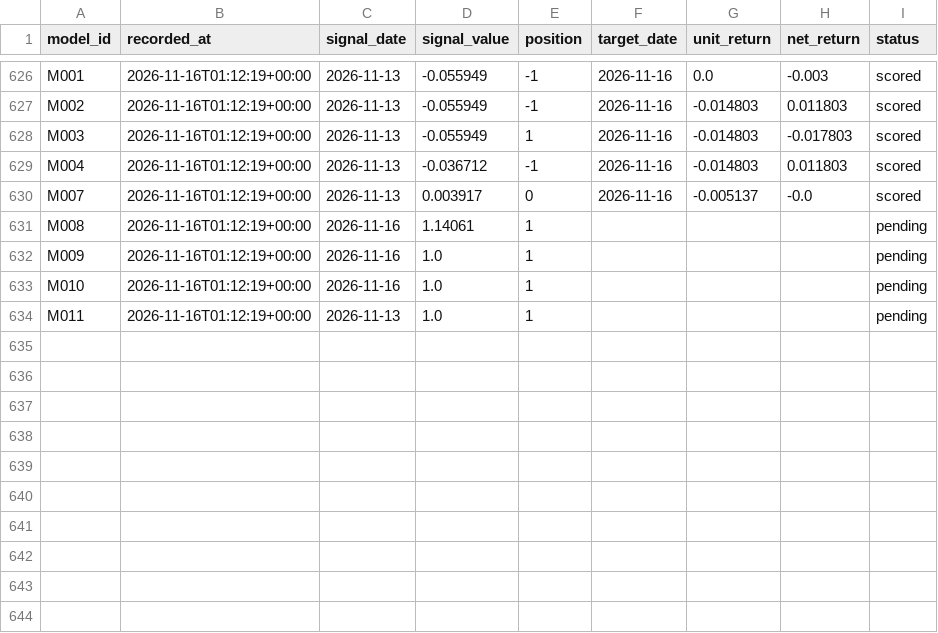
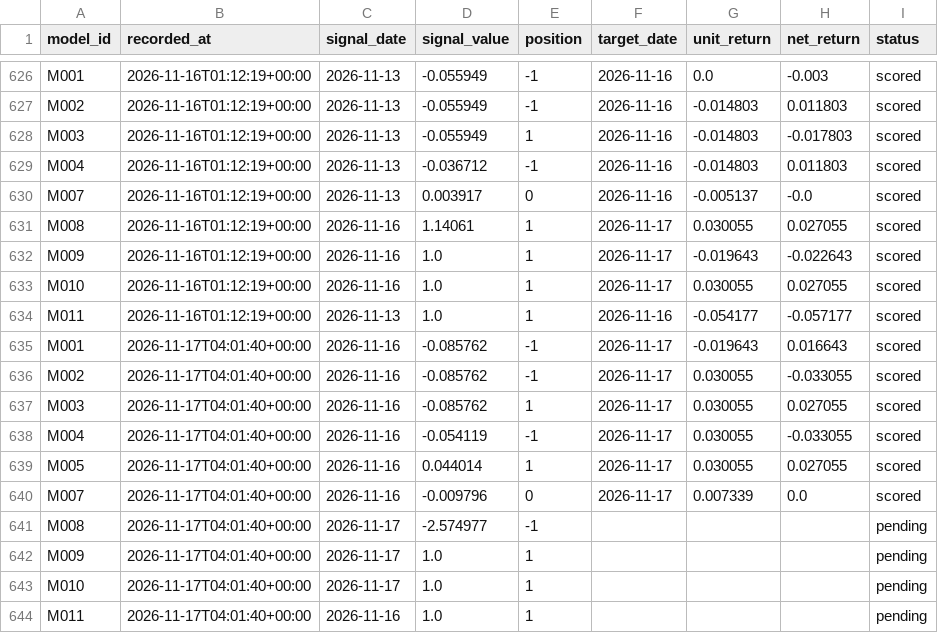
Before and after one commit to muse2002/tzalpha, a CSV file: data/predictions.csv, drawn as a sheet; only a part is shown, gaps mark what is left out.

```diff
--- a/data/predictions.csv
+++ b/data/predictions.csv
@@ -630,5 +630,15 @@ M004,2026-11-16T01:12:19+00:00,2026-11-13,-0.036712,-1,2026-11-16,-0.014803,0.01
 M007,2026-11-16T01:12:19+00:00,2026-11-13,0.003917,0,2026-11-16,-0.005137,-0.0,scored
-M008,2026-11-16T01:12:19+00:00,2026-11-16,1.14061,1,,,,pending
-M009,2026-11-16T01:12:19+00:00,2026-11-16,1.0,1,,,,pending
-M010,2026-11-16T01:12:19+00:00,2026-11-16,1.0,1,,,,pending
-M011,2026-11-16T01:12:19+00:00,2026-11-13,1.0,1,,,,pending
+M008,2026-11-16T01:12:19+00:00,2026-11-16,1.14061,1,2026-11-17,0.030055,0.027055,scored
+M009,2026-11-16T01:12:19+00:00,2026-11-16,1.0,1,2026-11-17,-0.019643,-0.022643,scored
+M010,2026-11-16T01:12:19+00:00,2026-11-16,1.0,1,2026-11-17,0.030055,0.027055,scored
+M011,2026-11-16T01:12:19+00:00,2026-11-13,1.0,1,2026-11-16,-0.054177,-0.057177,scored
+M001,2026-11-17T04:01:40+00:00,2026-11-16,-0.085762,-1,2026-11-17,-0.019643,0.016643,scored
+M002,2026-11-17T04:01:40+00:00,2026-11-16,-0.085762,-1,2026-11-17,0.030055,-0.033055,scored
+M003,2026-11-17T04:01:40+00:00,2026-11-16,-0.085762,1,2026-11-17,0.030055,0.027055,scored
+M004,2026-11-17T04:01:40+00:00,2026-11-16,-0.054119,-1,2026-11-17,0.030055,-0.033055,scored
+M005,2026-11-17T04:01:40+00:00,2026-11-16,0.044014,1,2026-11-17,0.030055,0.027055,scored
+M007,2026-11-17T04:01:40+00:00,2026-11-16,-0.009796,0,2026-11-17,0.007339,0.0,scored
+M008,2026-11-17T04:01:40+00:00,2026-11-17,-2.574977,-1,,,,pending
+M009,2026-11-17T04:01:40+00:00,2026-11-17,1.0,1,,,,pending
+M010,2026-11-17T04:01:40+00:00,2026-11-17,1.0,1,,,,pending
+M011,2026-11-17T04:01:40+00:00,2026-11-16,1.0,1,,,,pending
```
Also changed, not shown: 2 other files.
